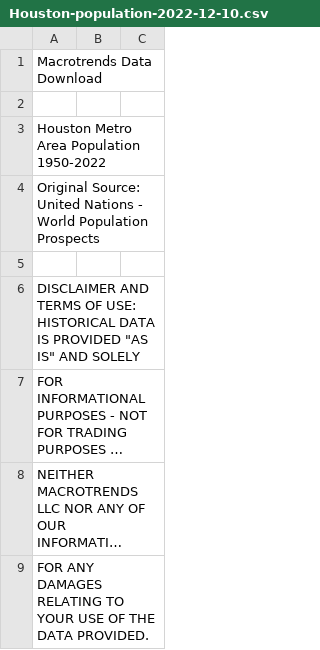
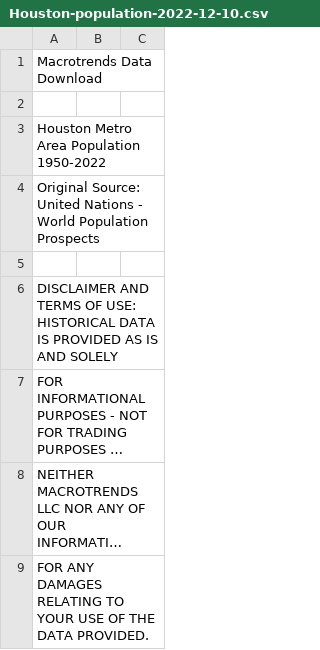
Before and after one commit to kennedykno/UTDABC-GroupProject-1, a CSV file: CSV Files used/Houston-population-2022-12-10.csv, drawn as a sheet; only a part is shown; long unchanged cells end in …; the diff names each change by its address in the sheet, - before the commit and + after, or states it on an @@ line.

Commit message:
Update Houston-population-2022-12-10.csv

```diff
--- a/CSV Files used/Houston-population-2022-12-10.csv
+++ b/CSV Files used/Houston-population-2022-12-10.csv
-A6: …IS PROVIDED "AS IS" AND SOLELY
+A6: …IS PROVIDED AS IS AND SOLELY
```
